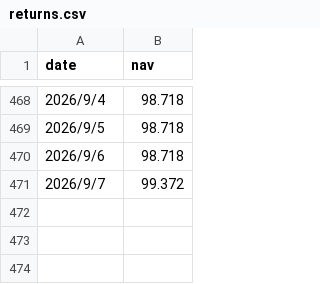
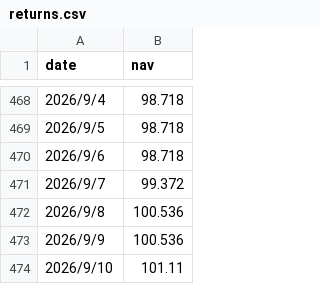
Before and after one commit to cryptoLbei/sense-blog, a CSV file: assets/data/returns.csv, drawn as a sheet; only a part is shown, gaps mark what is left out.

Commit message:
Update returns.csv

```diff
--- a/assets/data/returns.csv
+++ b/assets/data/returns.csv
@@ -471 +471,4 @@ date,nav
 2026/9/7,99.372
+2026/9/8,100.536
+2026/9/9,100.536
+2026/9/10,101.11
```
